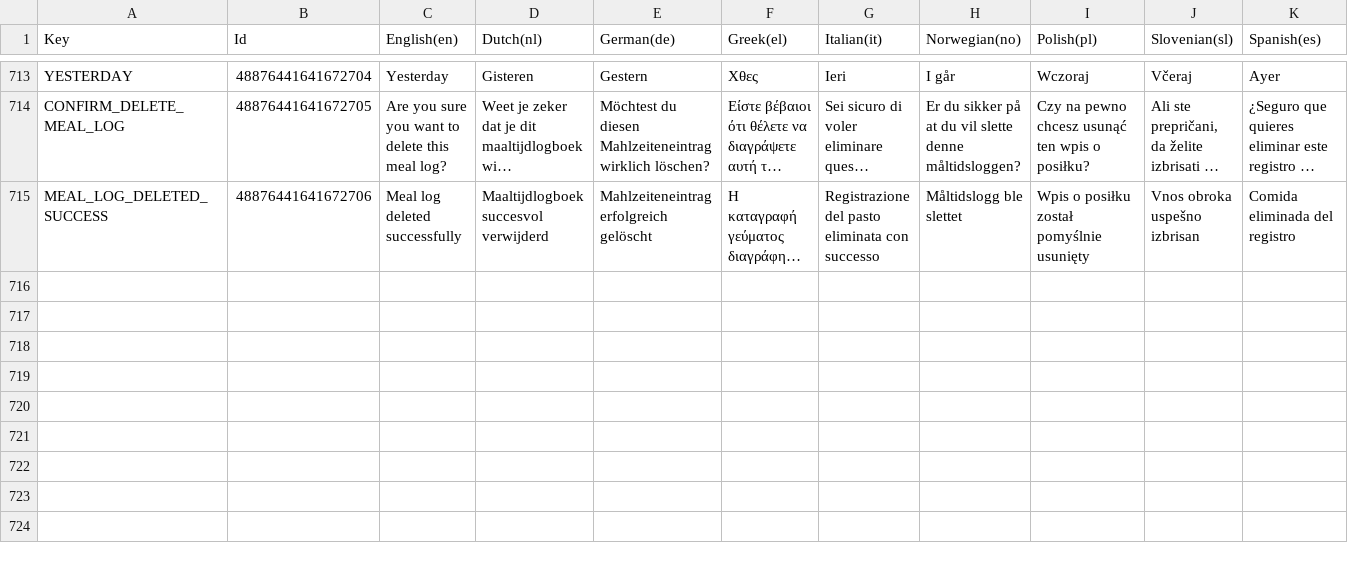
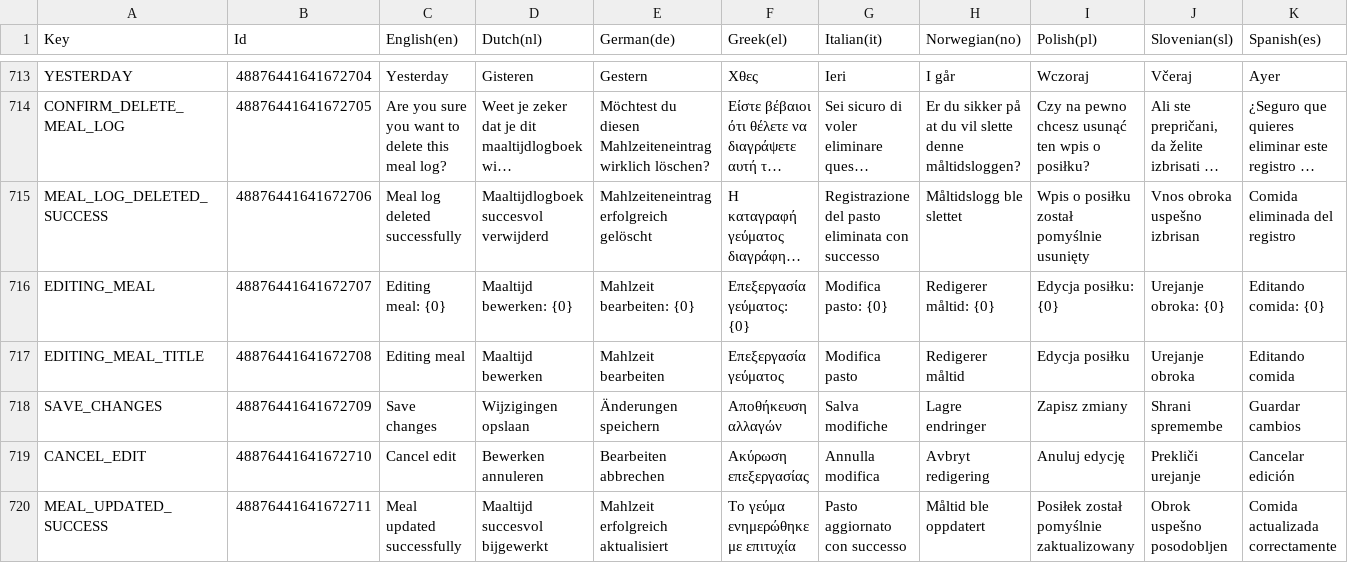
Before and after one commit to spherical-pixel/foodmission-app, a CSV file: Assets/Foodmission/localization/CSV/UI.csv, drawn as a sheet; only a part is shown, gaps mark what is left out; long unchanged cells end in …; the diff names each change by its address in the sheet, - before the commit and + after, or states it on an @@ line.

Commit message:
feat(meallog): add meal editing, preset loading fixes and item diffing
- Add edit button to FMMealLogCard with dedicated styling in header actions
- Implement edit mode banner in MealLogScreen with direct jump to composition step
- Support item diffing (create, update, delete) and preset template protection on save
- Add UpdateMealLogRequest model and IMealLogService.UpdateLogAsync (PATCH /api/v1/meal-logs/:id)
- Fix preset panel loading: immediately query presets on open and filter out unnamed meals
- Add multi-language localization keys across all 9 languages
- Add unit tests in FMMealLogCardTests and MealLogViewModelTests

```diff
--- a/Assets/Foodmission/localization/CSV/UI.csv
+++ b/Assets/Foodmission/localization/CSV/UI.csv
+row 716: EDITING_MEAL | 48876441641672707 | Editing meal: {0} | Maaltijd bewerken: {0} | Mahlzeit bearbeiten: {0} | Επεξεργασία γεύματος: {0} | Modifica pasto: {0} | Redigerer måltid: {0} | Edycja posiłku: {0} | Urejanje obroka: {0} | Editando comida: {0}
+row 717: EDITING_MEAL_TITLE | 48876441641672708 | Editing meal | Maaltijd bewerken | Mahlzeit bearbeiten | Επεξεργασία γεύματος | Modifica pasto | Redigerer måltid | Edycja posiłku | Urejanje obroka | Editando comida
+row 718: SAVE_CHANGES | 48876441641672709 | Save changes | Wijzigingen opslaan | Änderungen speichern | Αποθήκευση αλλαγών | Salva modifiche | Lagre endringer | Zapisz zmiany | Shrani spremembe | Guardar cambios
+row 719: CANCEL_EDIT | 48876441641672710 | Cancel edit | Bewerken annuleren | Bearbeiten abbrechen | Ακύρωση επεξεργασίας | Annulla modifica | Avbryt redigering | Anuluj edycję | Prekliči urejanje | Cancelar edición
+row 720: MEAL_UPDATED_SUCCESS | 48876441641672711 | Meal updated successfully | Maaltijd succesvol bijgewerkt | Mahlzeit erfolgreich aktualisiert | Το γεύμα ενημερώθηκε με επιτυχία | Pasto aggiornato con successo | Måltid ble oppdatert | Posiłek został pomyślnie zaktualizowany | Obrok uspešno posodobljen | Comida actualizada correctamente
```
Also changed, not shown: 23 other files.
